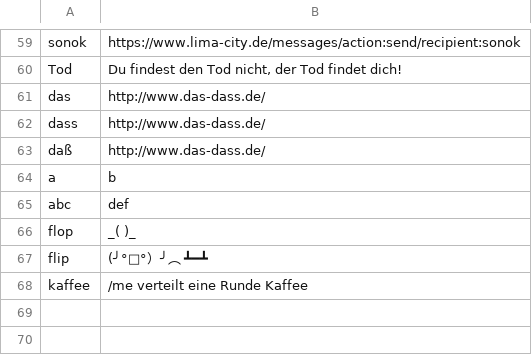
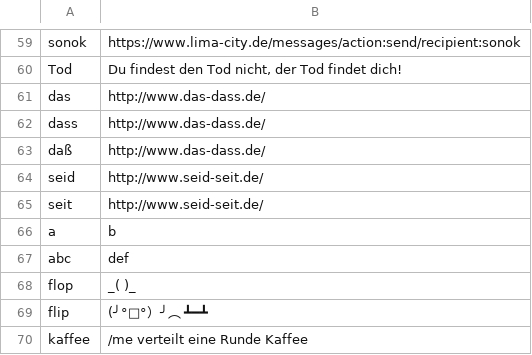
Before and after one commit to hackyourlife/orakel, a CSV file: messages.csv, drawn as a sheet; only a part is shown, gaps mark what is left out; the diff names each change by its address in the sheet, - before the commit and + after, or states it on an @@ line.

Commit message:
seid/seit

```diff
--- a/messages.csv
+++ b/messages.csv
+row 64: seid | http://www.seid-seit.de/
+row 65: seit | http://www.seid-seit.de/
```
